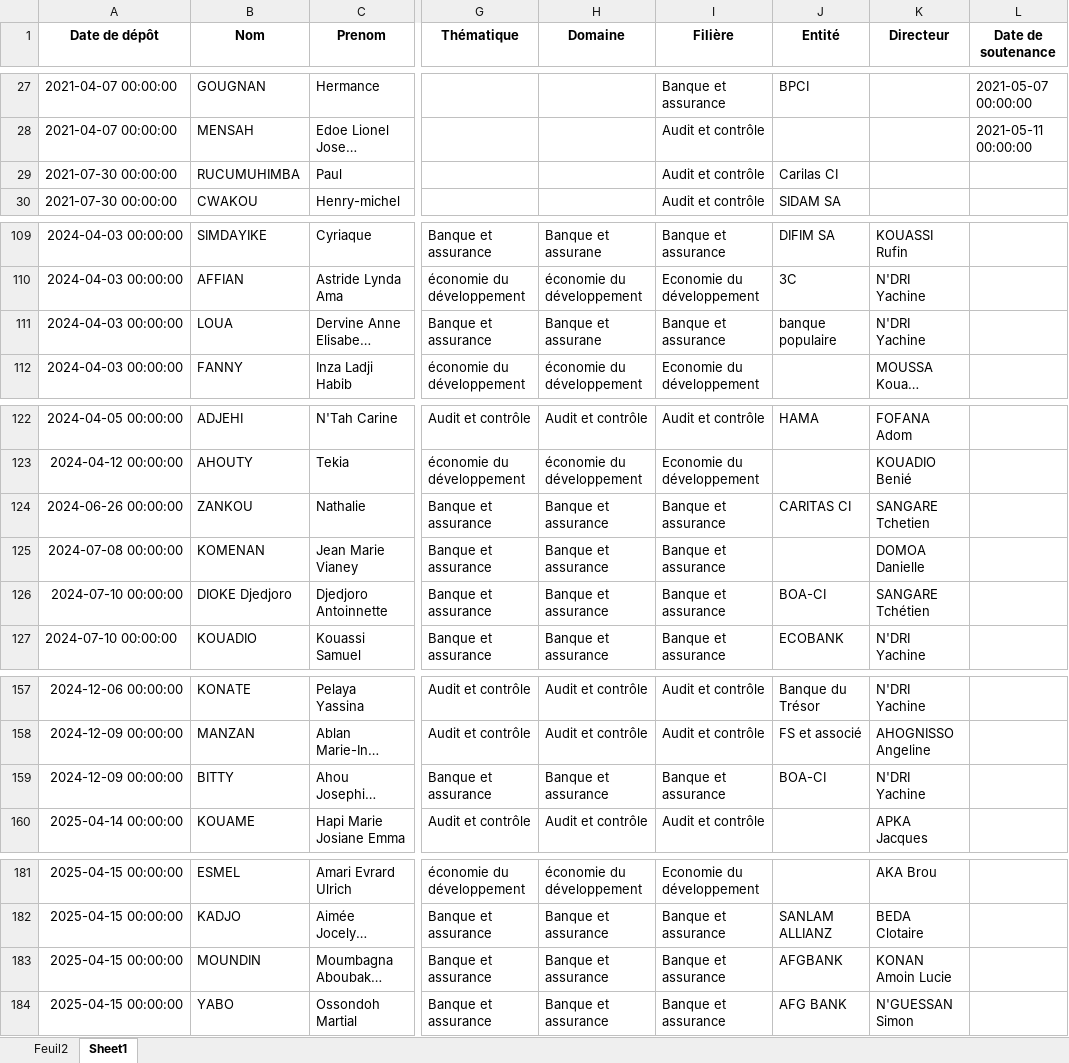
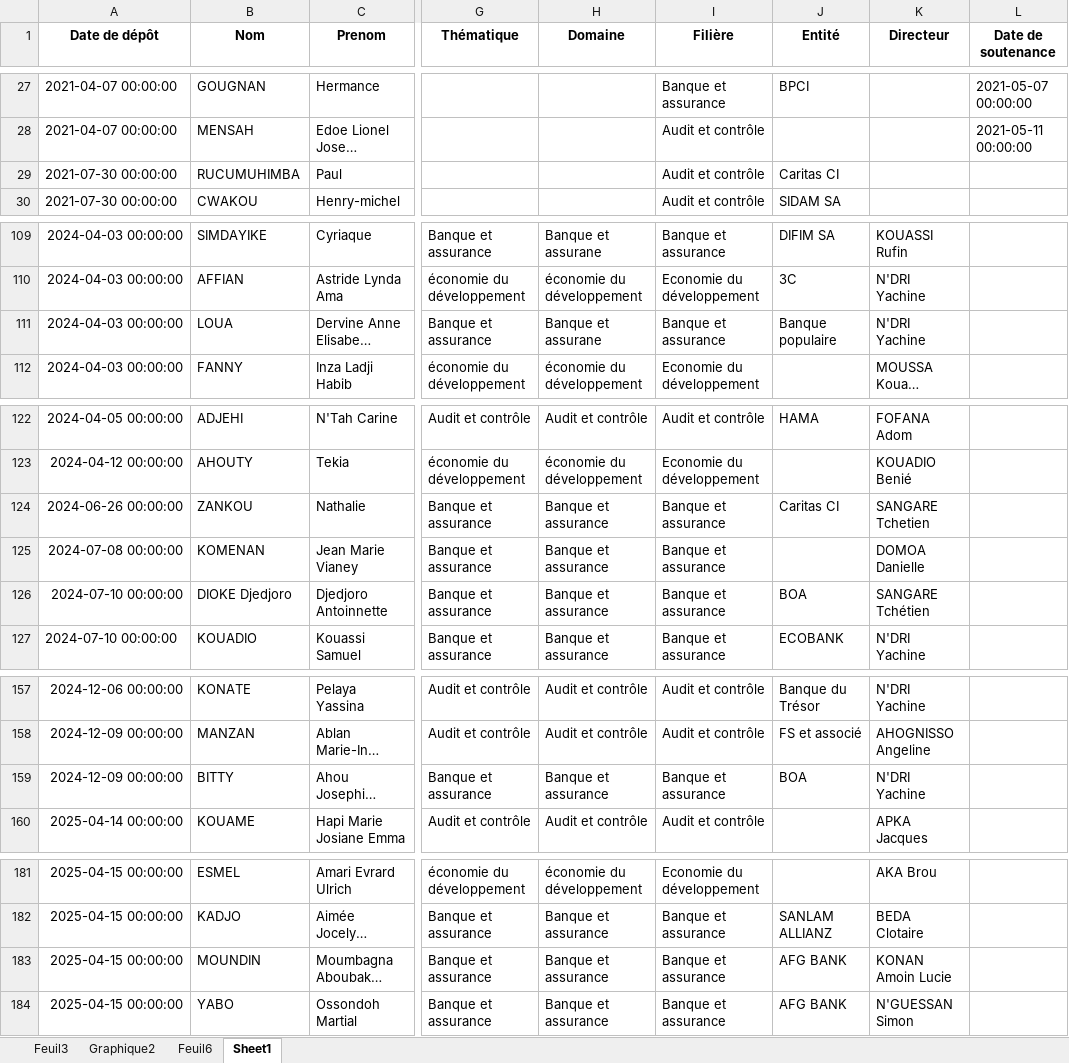
Before and after one commit to Migthyvan/Pere_kpoda, an Excel workbook: bd1.xlsx, sheet Sheet1, drawn as a sheet; only a part is shown, gaps mark what is left out; long unchanged cells end in …; values as stored, in another font and other column widths than the file's, no borders; the diff covers the shown part only; the diff names each change by its address in the sheet, - before the commit and + after, or states it on an @@ line.

Commit message:
Graph

```diff
--- a/bd1.xlsx (sheet Sheet1)
+++ b/bd1.xlsx (sheet Sheet1)
-sheet tab: Feuil2
+sheet tab: Feuil3
+sheet tab: Graphique2
+sheet tab: Feuil6
-J29 (Entité): Carilas CI
+J29 (Entité): Caritas CI
-J111 (Entité): banque populaire
+J111 (Entité): Banque populaire
-J124 (Entité): CARITAS CI
+J124 (Entité): Caritas CI
-J126 (Entité): BOA-CI
+J126 (Entité): BOA
-J159 (Entité): BOA-CI
+J159 (Entité): BOA
-J183 (Entité): AFGBANK
+J183 (Entité): AFG BANK
```
Also changed, not shown: 12 edited cells elsewhere in this sheet, charts or pictures.
